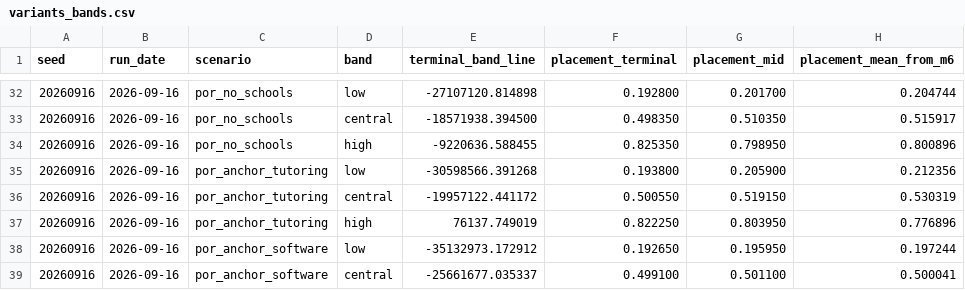
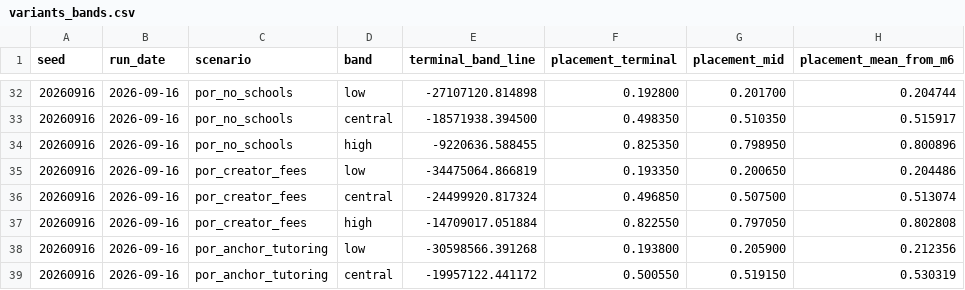
Before and after one commit to sharan50/AI.tutor, a CSV file: econ/out/variants_bands.csv, drawn as a sheet; only a part is shown, gaps mark what is left out; the shorter side is filled out with more unchanged rows; the diff names each change by its address in the sheet, - before the commit and + after, or states it on an @@ line.

```diff
--- a/econ/out/variants_bands.csv
+++ b/econ/out/variants_bands.csv
+row 35: 20260916 | 2026-09-16 | por_creator_fees | low | -34475064.866819 | 0.193350 | 0.200650 | 0.204486
+row 36: 20260916 | 2026-09-16 | por_creator_fees | central | -24499920.817324 | 0.496850 | 0.507500 | 0.513074
+row 37: 20260916 | 2026-09-16 | por_creator_fees | high | -14709017.051884 | 0.822550 | 0.797050 | 0.802808
```
Also changed, not shown: econ/out/breakeven.csv, econ/out/por_monthly.csv, 15 other files.
